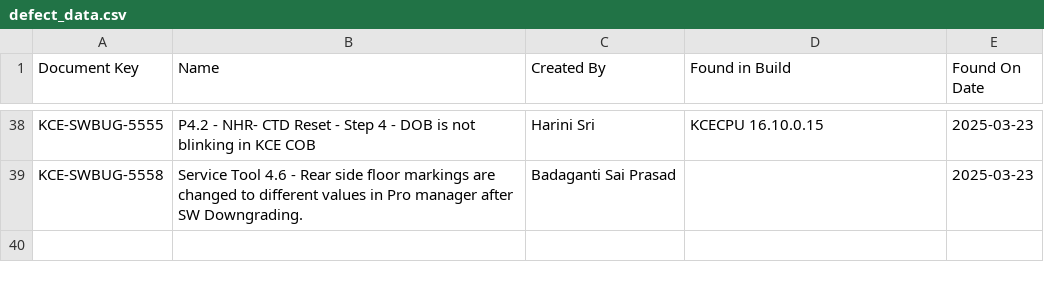
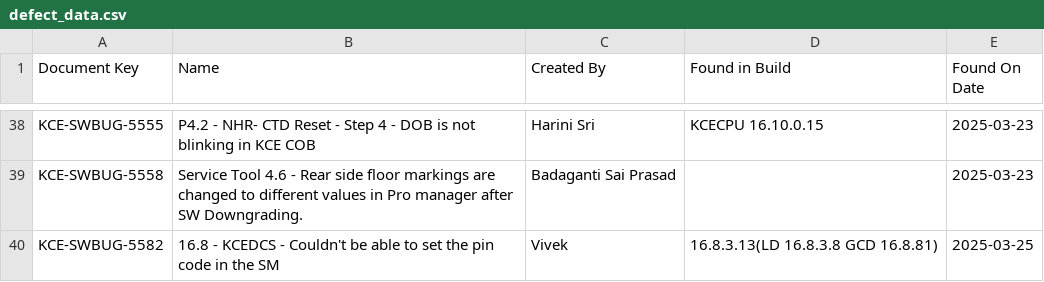
Before and after one commit to DineshGoverthanan/KCE_KPI, a CSV file: defect_data.csv, drawn as a sheet; only a part is shown, gaps mark what is left out; the diff names each change by its address in the sheet, - before the commit and + after, or states it on an @@ line.

```diff
--- a/defect_data.csv
+++ b/defect_data.csv
+row 40: KCE-SWBUG-5582 | 16.8 - KCEDCS - Couldn't be able to set the pin code in the SM | Vivek | 16.8.3.13(LD 16.8.3.8 GCD 16.8.81) | 2025-03-25
```
Also changed, not shown: kp_data.csv, 1 other file.
